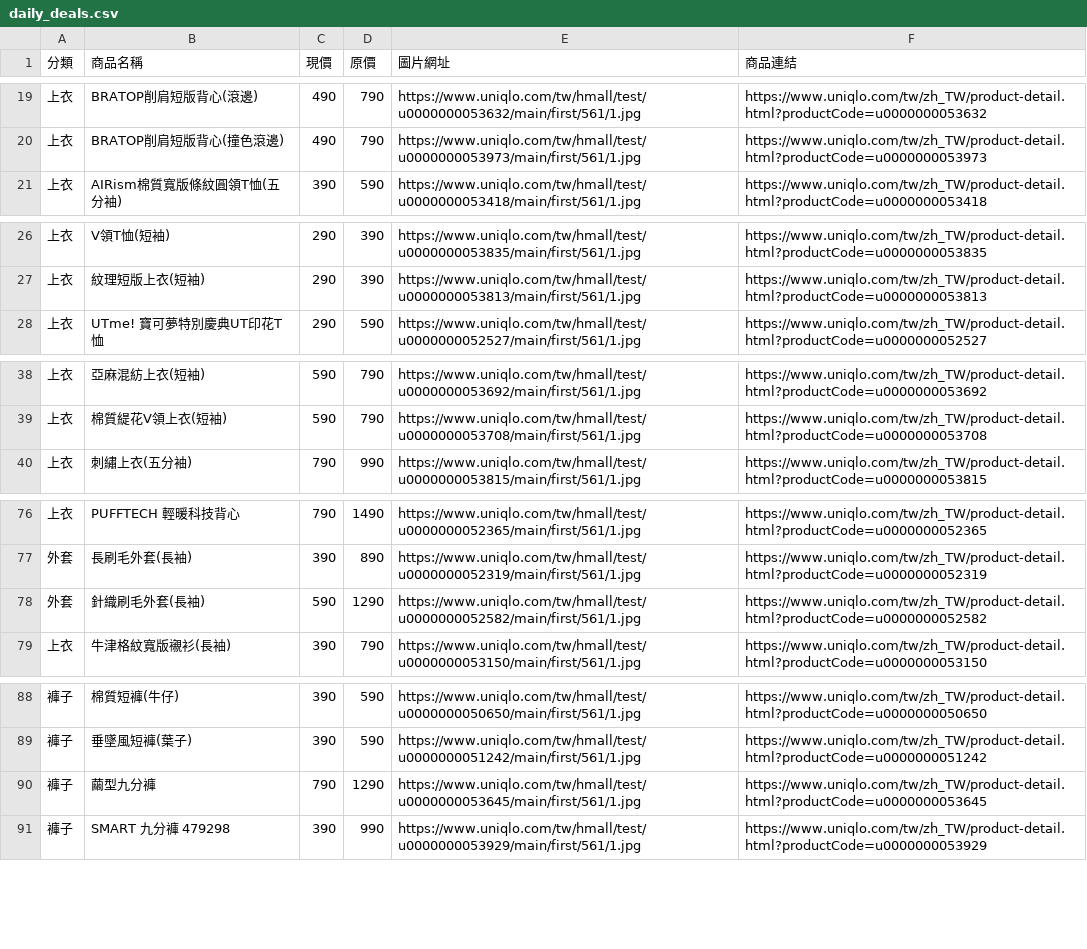
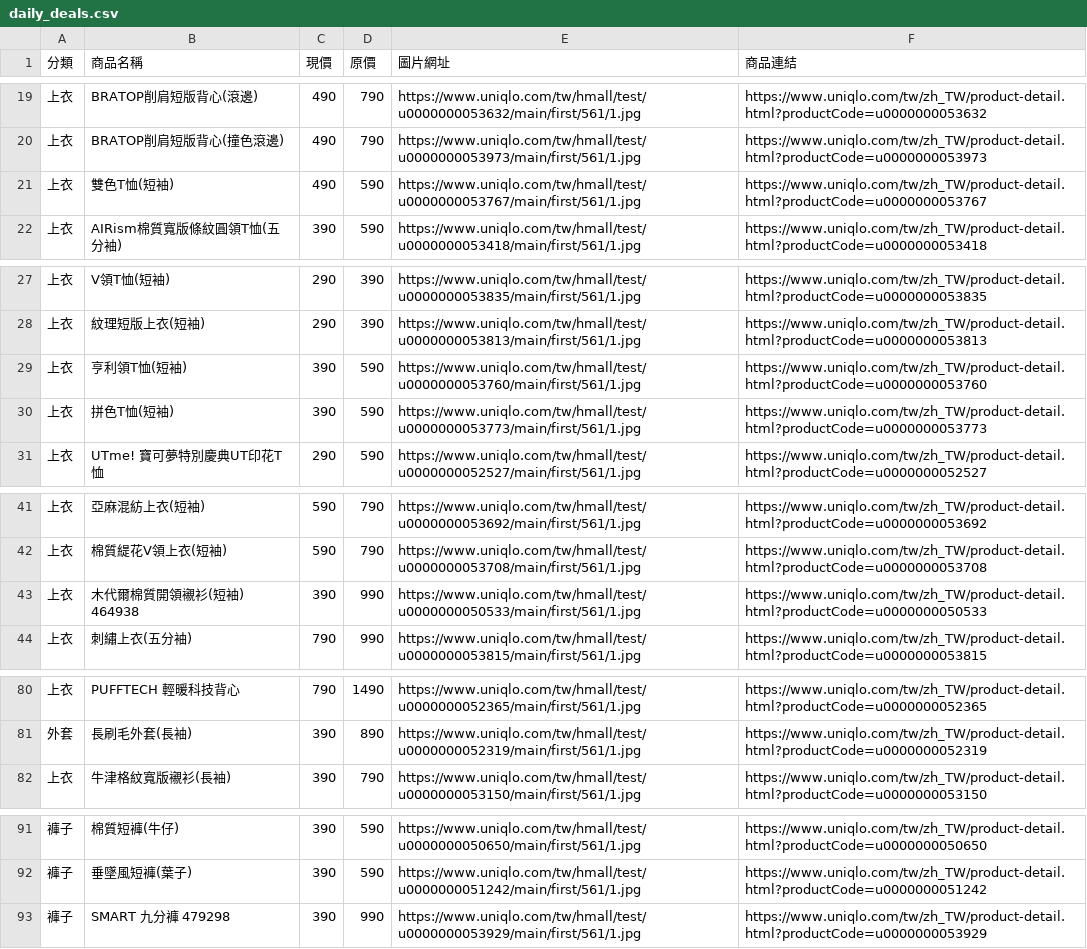
Before and after one commit to mooder16/on-sell-tracker, a CSV file: daily_deals.csv, drawn as a sheet; only a part is shown, gaps mark what is left out; the diff covers the shown part only.

```diff
--- a/daily_deals.csv
+++ b/daily_deals.csv
@@ -20,2 +20,3 @@
 上衣,BRATOP削肩短版背心(撞色滾邊),490,790,https://www.uniqlo.com/tw/hmall/test/u0000000053973/main/first/561/1.jpg,https://www.uniqlo.com/tw/zh_TW/product-detail.html?productCode=u0000000053973
+上衣,雙色T恤(短袖),490,590,https://www.uniqlo.com/tw/hmall/test/u0000000053767/main/first/561/1.jpg,https://www.uniqlo.com/tw/zh_TW/product-detail.html?productCode=u0000000053767
 上衣,AIRism棉質寬版條紋圓領T恤(五分袖),390,590,https://www.uniqlo.com/tw/hmall/test/u0000000053418/main/first/561/1.jpg,https://www.uniqlo.com/tw/zh_TW/product-detail.html?productCode=u0000000053418
@@ -27,2 +28,4 @@
 上衣,紋理短版上衣(短袖),290,390,https://www.uniqlo.com/tw/hmall/test/u0000000053813/main/first/561/1.jpg,https://www.uniqlo.com/tw/zh_TW/product-detail.html?productCode=u0000000053813
+上衣,亨利領T恤(短袖),390,590,https://www.uniqlo.com/tw/hmall/test/u0000000053760/main/first/561/1.jpg,https://www.uniqlo.com/tw/zh_TW/product-detail.html?productCode=u0000000053760
+上衣,拼色T恤(短袖),390,590,https://www.uniqlo.com/tw/hmall/test/u0000000053773/main/first/561/1.jpg,https://www.uniqlo.com/tw/zh_TW/product-detail.html?productCode=u0000000053773
 上衣,UTme! 寶可夢特別慶典UT印花T恤,290,590,https://www.uniqlo.com/tw/hmall/test/u0000000052527/main/first/561/1.jpg,https://www.uniqlo.com/tw/zh_TW/product-detail.html?productCode=u0000000052527
@@ -39,2 +42,3 @@
 上衣,棉質緹花V領上衣(短袖),590,790,https://www.uniqlo.com/tw/hmall/test/u0000000053708/main/first/561/1.jpg,https://www.uniqlo.com/tw/zh_TW/product-detail.html?productCode=u0000000053708
+上衣,木代爾棉質開領襯衫(短袖) 464938,390,990,https://www.uniqlo.com/tw/hmall/test/u0000000050533/main/first/561/1.jpg,https://www.uniqlo.com/tw/zh_TW/product-detail.html?productCode=u0000000050533
 上衣,刺繡上衣(五分袖),790,990,https://www.uniqlo.com/tw/hmall/test/u0000000053815/main/first/561/1.jpg,https://www.uniqlo.com/tw/zh_TW/product-detail.html?productCode=u0000000053815
@@ -77,3 +81,2 @@
 外套,長刷毛外套(長袖),390,890,https://www.uniqlo.com/tw/hmall/test/u0000000052319/main/first/561/1.jpg,https://www.uniqlo.com/tw/zh_TW/product-detail.html?productCode=u0000000052319
-外套,針織刷毛外套(長袖),590,1290,https://www.uniqlo.com/tw/hmall/test/u0000000052582/main/first/561/1.jpg,https://www.uniqlo.com/tw/zh_TW/product-detail.html?productCode=u0000000052582
 上衣,牛津格紋寬版襯衫(長袖),390,790,https://www.uniqlo.com/tw/hmall/test/u0000000053150/main/first/561/1.jpg,https://www.uniqlo.com/tw/zh_TW/product-detail.html?productCode=u0000000053150
@@ -89,3 +92,2 @@
 褲子,垂墜風短褲(葉子),390,590,https://www.uniqlo.com/tw/hmall/test/u0000000051242/main/first/561/1.jpg,https://www.uniqlo.com/tw/zh_TW/product-detail.html?productCode=u0000000051242
-褲子,繭型九分褲,790,1290,https://www.uniqlo.com/tw/hmall/test/u0000000053645/main/first/561/1.jpg,https://www.uniqlo.com/tw/zh_TW/product-detail.html?productCode=u0000000053645
 褲子,SMART 九分褲 479298,390,990,https://www.uniqlo.com/tw/hmall/test/u0000000053929/main/first/561/1.jpg,https://www.uniqlo.com/tw/zh_TW/product-detail.html?productCode=u0000000053929
```
Also changed, not shown: 1 added row elsewhere in this file, 5 other files.
